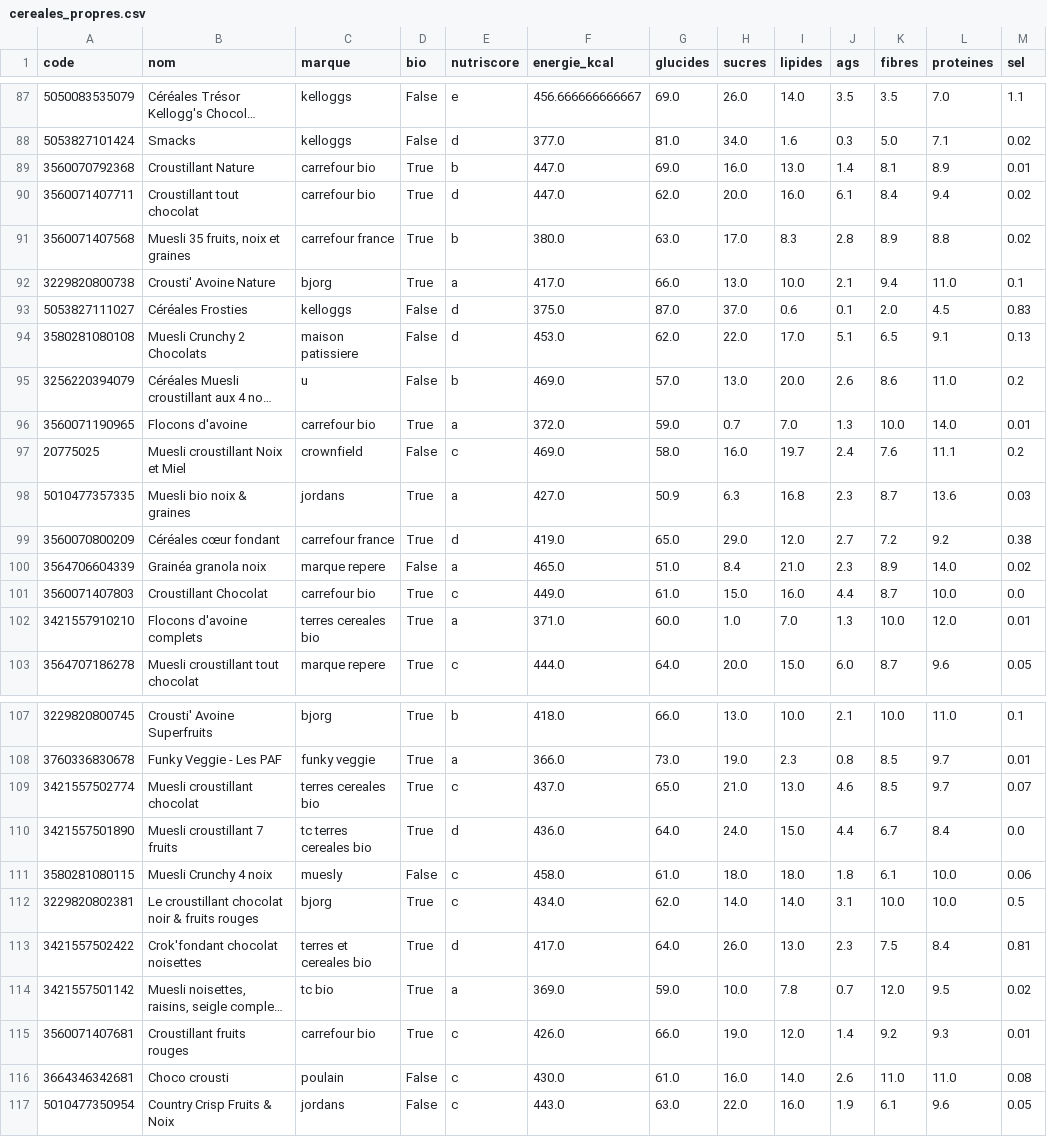
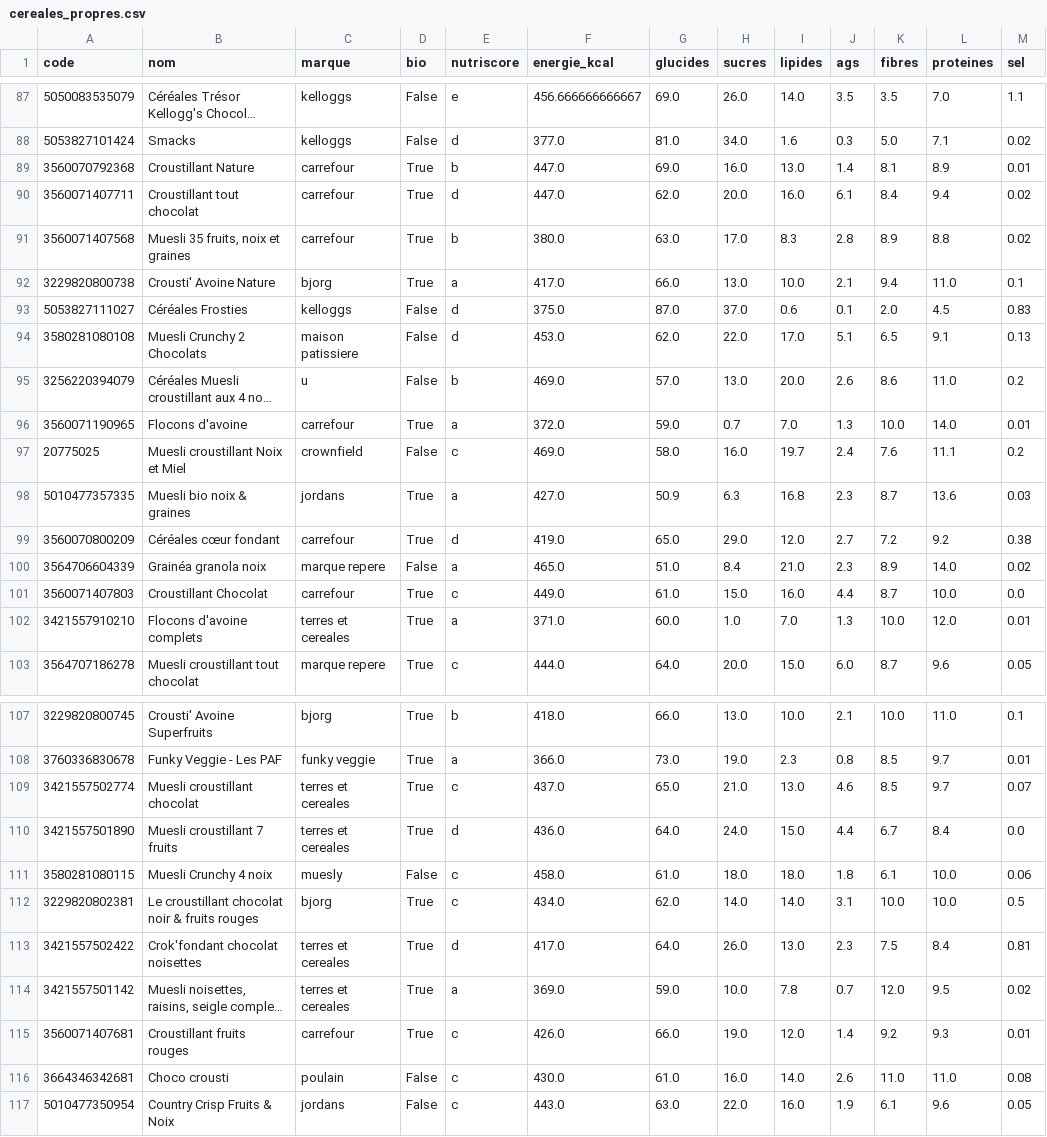
Before and after one commit to MelinaSeh06/nutri-arbitre, a CSV file: data/cereales_propres.csv, drawn as a sheet; only a part is shown, gaps mark what is left out; long unchanged cells end in …; the diff covers the shown part only; the diff names each change by its address in the sheet, - before the commit and + after, or states it on an @@ line.

```diff
--- a/data/cereales_propres.csv
+++ b/data/cereales_propres.csv
-C89:C90 (marque): carrefour bio
+C89:C90 (marque): carrefour
-C91 (marque): carrefour france
+C91 (marque): carrefour
-C96 (marque): carrefour bio
+C96 (marque): carrefour
-C99 (marque): carrefour france
+C99 (marque): carrefour
-C101 (marque): carrefour bio
+C101 (marque): carrefour
-C102 (marque): terres cereales bio
+C102 (marque): terres et cereales
-C109 (marque): terres cereales bio
+C109 (marque): terres et cereales
-C110 (marque): tc terres cereales bio
+C110 (marque): terres et cereales
-C113 (marque): terres et cereales bio
+C113 (marque): terres et cereales
-C114 (marque): tc bio
+C114 (marque): terres et cereales
-C115 (marque): carrefour bio
+C115 (marque): carrefour
```
Also changed, not shown: 80 edited cells elsewhere in this file, 5 other files.
